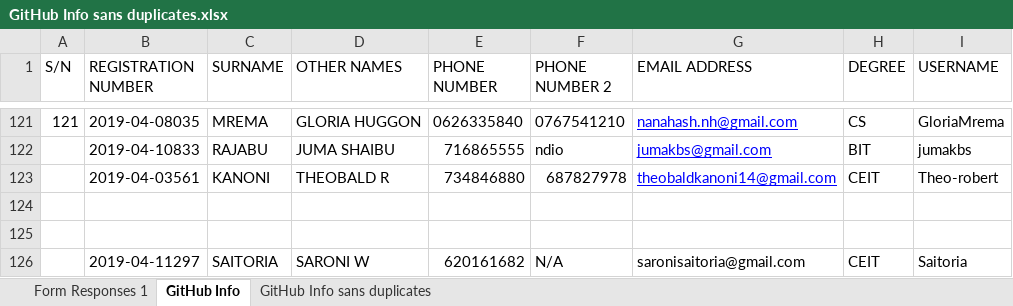
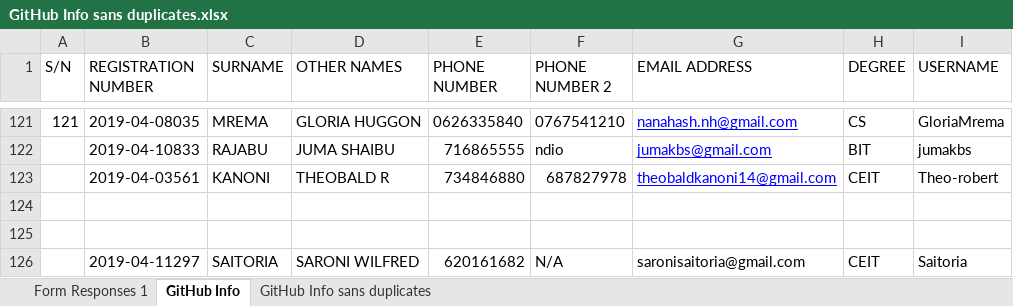
Before and after one commit to jlungo/staffcard, an Excel workbook: CS335/GitHub Info sans duplicates.xlsx, sheet GitHub Info, drawn as a sheet; only a part is shown, gaps mark what is left out; values as stored, in another font and other column widths than the file's, no borders; the diff names each change by its address in the sheet, - before the commit and + after, or states it on an @@ line.

Commit message:
FIXED NAME IN SPREADSHEET

```diff
--- a/CS335/GitHub Info sans duplicates.xlsx (sheet GitHub Info)
+++ b/CS335/GitHub Info sans duplicates.xlsx (sheet GitHub Info)
-D126 (OTHER NAMES): SARONI W
+D126 (OTHER NAMES): SARONI WILFRED
```
